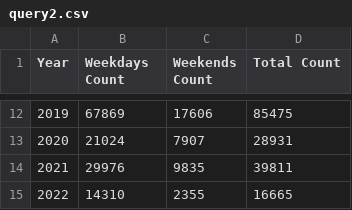
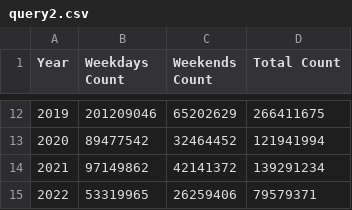
Before and after one commit to KatiaMenshikoff/TPE, a CSV file: query2.csv, drawn as a sheet; only a part is shown, gaps mark what is left out; the diff covers the shown part only.

```diff
--- a/query2.csv
+++ b/query2.csv
@@ -12,4 +12,4 @@ Year, Weekdays Count, Weekends Count, Total Count
-2019, 67869, 17606, 85475
-2020, 21024, 7907, 28931
-2021, 29976, 9835, 39811
-2022, 14310, 2355, 16665
+2019, 201209046, 65202629, 266411675
+2020, 89477542, 32464452, 121941994
+2021, 97149862, 42141372, 139291234
+2022, 53319965, 26259406, 79579371
```
Also changed, not shown: 30 edited cells elsewhere in this file, query1.csv, 6 other files.
